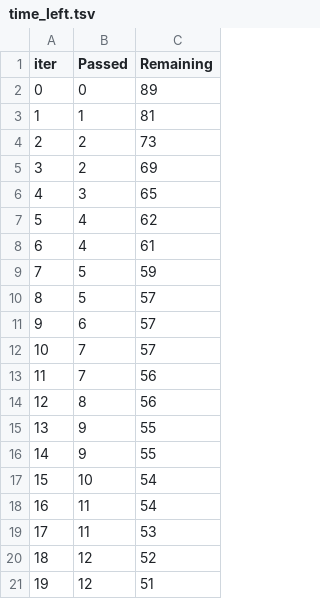
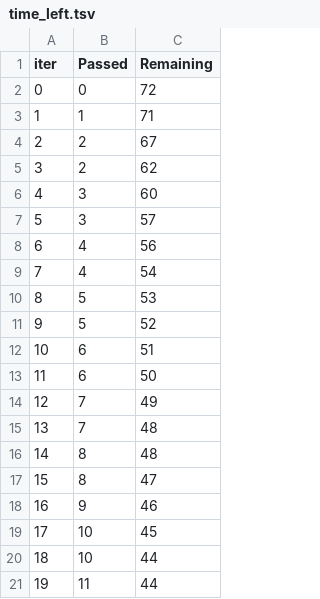
Before and after one commit to talibehbah/student-score-predictor, a TSV file: catboost_info/time_left.tsv, drawn as a sheet; only a part is shown; the diff covers the shown part only.

```diff
--- a/catboost_info/time_left.tsv
+++ b/catboost_info/time_left.tsv
@@ -1,21 +1,21 @@
 iter	Passed	Remaining
-0	0	89
-1	1	81
-2	2	73
-3	2	69
-4	3	65
-5	4	62
-6	4	61
-7	5	59
-8	5	57
-9	6	57
-10	7	57
-11	7	56
-12	8	56
-13	9	55
-14	9	55
-15	10	54
-16	11	54
-17	11	53
-18	12	52
-19	12	51
+0	0	72
+1	1	71
+2	2	67
+3	2	62
+4	3	60
+5	3	57
+6	4	56
+7	4	54
+8	5	53
+9	5	52
+10	6	51
+11	6	50
+12	7	49
+13	7	48
+14	8	48
+15	8	47
+16	9	46
+17	10	45
+18	10	44
+19	11	44
```
Also changed, not shown: 147 edited cells elsewhere in this file, 8 other files.
